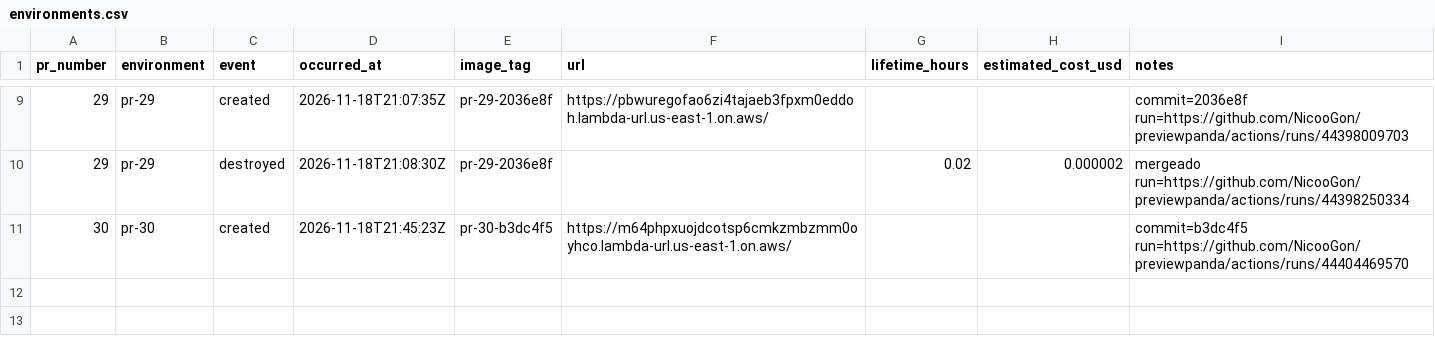
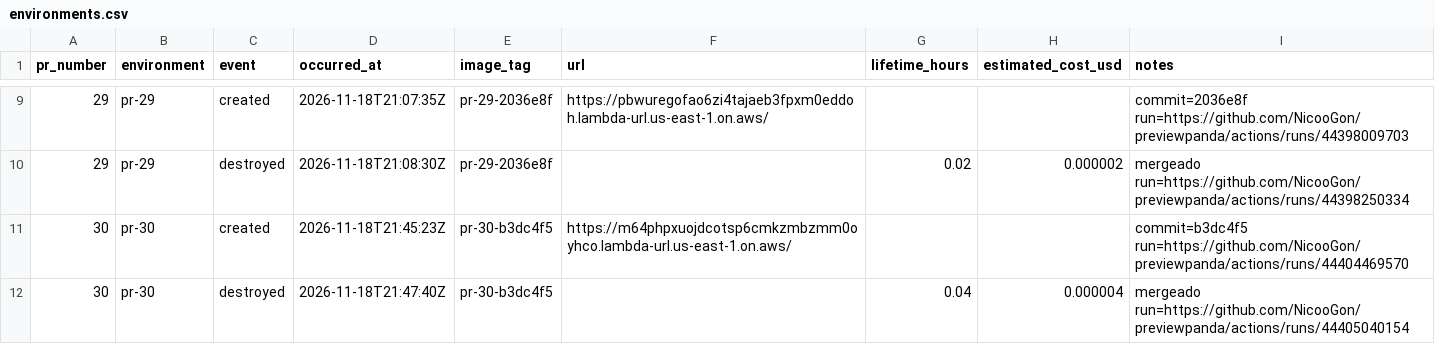
Before and after one commit to NicooGon/previewpanda, a CSV file: docs/environments.csv, drawn as a sheet; only a part is shown, gaps mark what is left out.

```diff
--- a/docs/environments.csv
+++ b/docs/environments.csv
@@ -11 +11,2 @@ pr_number,environment,event,occurred_at,image_tag,url,lifetime_hours,estimated_c
 30,pr-30,created,2026-11-18T21:45:23Z,pr-30-b3dc4f5,https://m64phpxuojdcotsp6cmkzmbzmm0oyhco.lambda-url.us-east-1.on.aws/,,,commit=b3dc4f5 run=https://github.com/NicooGon/previewpanda/actions/runs/44404469570
+30,pr-30,destroyed,2026-11-18T21:47:40Z,pr-30-b3dc4f5,,0.04,0.000004,mergeado run=https://github.com/NicooGon/previewpanda/actions/runs/44405040154
```
